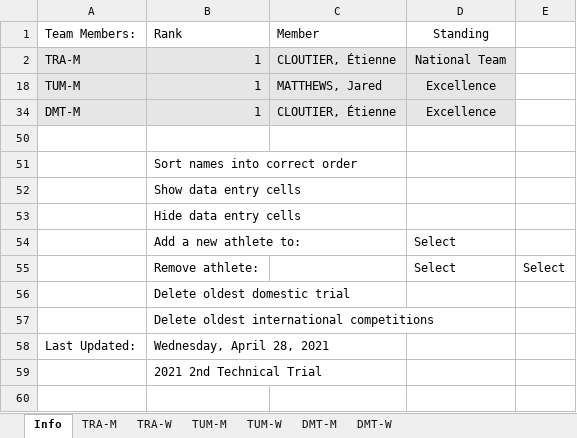
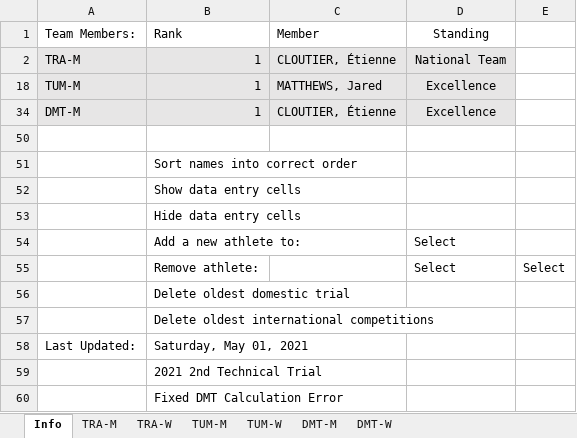
Before and after one commit to trampolinecanada/rankinglists, an Excel workbook: Junior Ranking.xlsm, sheet Info, drawn as a sheet; values as stored, in another font and other column widths than the file's, no borders; charts and pictures and conditional formats not drawn; 2 other sheets too large or unreadable and not compared; the diff names each change by its address in the sheet, - before the commit and + after, or states it on an @@ line.

```diff
--- a/Junior Ranking.xlsm (sheet Info)
+++ b/Junior Ranking.xlsm (sheet Info)
-B58 (Rank): Wednesday, April 28, 2021
+B58 (Rank): Saturday, May 01, 2021
+row 60:  | Fixed DMT Calculation Error
```
Also changed, not shown: sheet DMT-M, sheet DMT-W, formulas that keep their value, Development Ranking.xlsm, Senior Ranking.xlsm, 1 other file.
